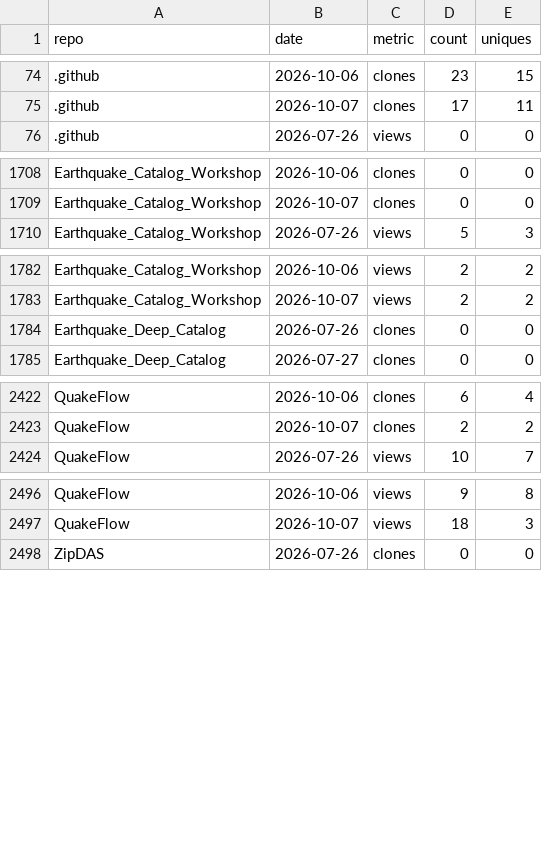
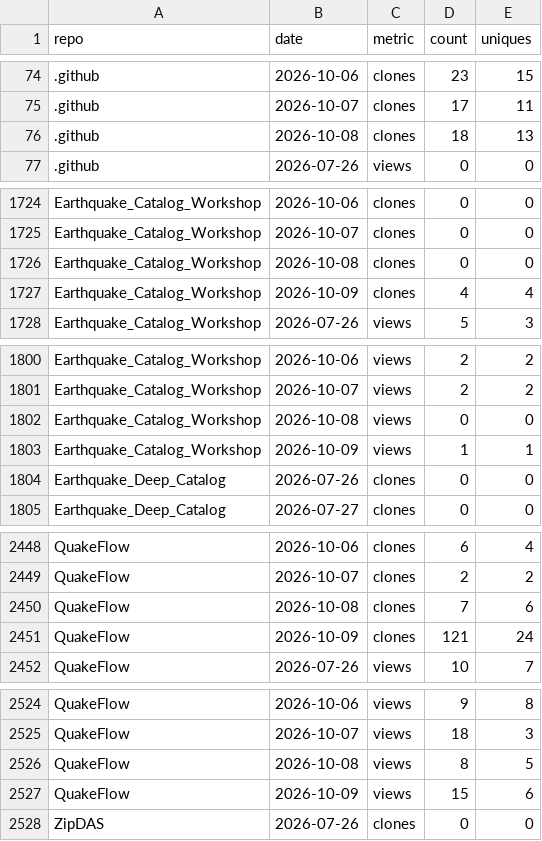
Before and after one commit to AI4EPS/.github, a CSV file: data/github-traffic.csv, drawn as a sheet; only a part is shown, gaps mark what is left out; the diff covers the shown part only.

```diff
--- a/data/github-traffic.csv
+++ b/data/github-traffic.csv
@@ -75,2 +75,3 @@ repo,date,metric,count,uniques
 .github,2026-10-07,clones,17,11
+.github,2026-10-08,clones,18,13
 .github,2026-07-26,views,0,0
@@ -1709,2 +1725,4 @@ Earthquake_Catalog_Workshop,2026-10-06,clones,0,0
 Earthquake_Catalog_Workshop,2026-10-07,clones,0,0
+Earthquake_Catalog_Workshop,2026-10-08,clones,0,0
+Earthquake_Catalog_Workshop,2026-10-09,clones,4,4
 Earthquake_Catalog_Workshop,2026-07-26,views,5,3
@@ -1783,2 +1801,4 @@ Earthquake_Catalog_Workshop,2026-10-06,views,2,2
 Earthquake_Catalog_Workshop,2026-10-07,views,2,2
+Earthquake_Catalog_Workshop,2026-10-08,views,0,0
+Earthquake_Catalog_Workshop,2026-10-09,views,1,1
 Earthquake_Deep_Catalog,2026-07-26,clones,0,0
@@ -2423,2 +2449,4 @@ QuakeFlow,2026-10-06,clones,6,4
 QuakeFlow,2026-10-07,clones,2,2
+QuakeFlow,2026-10-08,clones,7,6
+QuakeFlow,2026-10-09,clones,121,24
 QuakeFlow,2026-07-26,views,10,7
@@ -2497,2 +2525,4 @@ QuakeFlow,2026-10-06,views,9,8
 QuakeFlow,2026-10-07,views,18,3
+QuakeFlow,2026-10-08,views,8,5
+QuakeFlow,2026-10-09,views,15,6
 ZipDAS,2026-07-26,clones,0,0
```
Also changed, not shown: 31 added rows elsewhere in this file, data/github-repos.csv.
